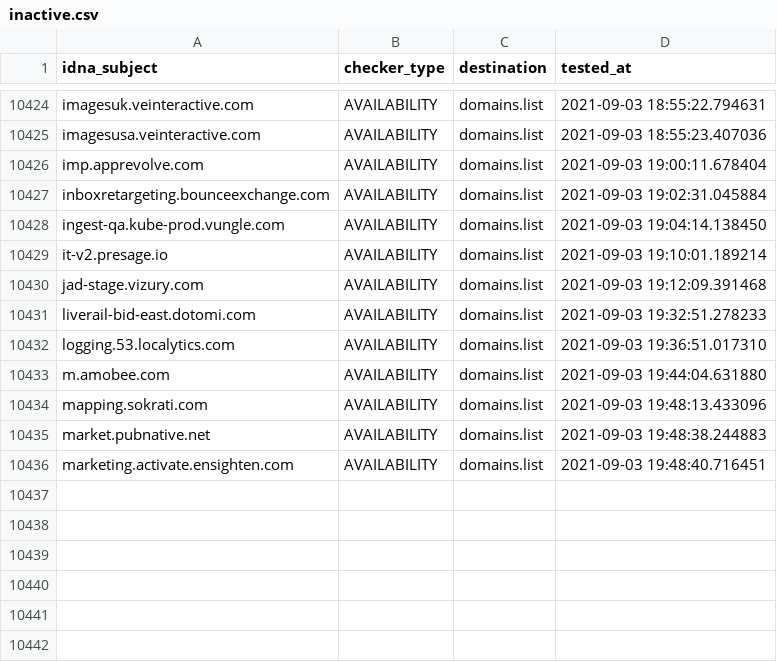
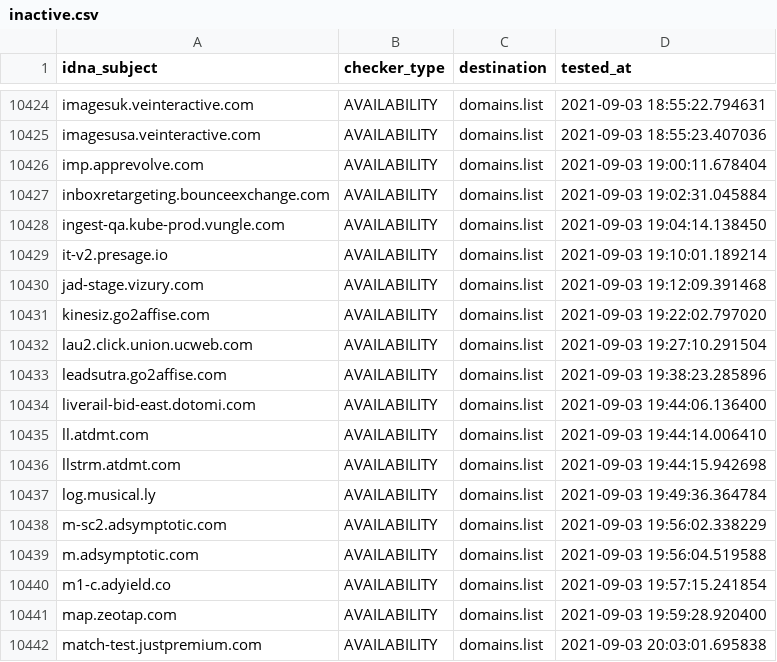
Before and after one commit to Ultimate-Hosts-Blacklist/anudeepND_blacklist_ad_server, a CSV file: .pyfunceble/inactive.csv, drawn as a sheet; only a part is shown, gaps mark what is left out.

```diff
--- a/.pyfunceble/inactive.csv
+++ b/.pyfunceble/inactive.csv
@@ -10430,7 +10430,13 @@ it-v2.presage.io,AVAILABILITY,domains.list,2021-09-03 19:10:01.189214
 jad-stage.vizury.com,AVAILABILITY,domains.list,2021-09-03 19:12:09.391468
-liverail-bid-east.dotomi.com,AVAILABILITY,domains.list,2021-09-03 19:32:51.278233
-logging.53.localytics.com,AVAILABILITY,domains.list,2021-09-03 19:36:51.017310
-m.amobee.com,AVAILABILITY,domains.list,2021-09-03 19:44:04.631880
-mapping.sokrati.com,AVAILABILITY,domains.list,2021-09-03 19:48:13.433096
-market.pubnative.net,AVAILABILITY,domains.list,2021-09-03 19:48:38.244883
-marketing.activate.ensighten.com,AVAILABILITY,domains.list,2021-09-03 19:48:40.716451
+kinesiz.go2affise.com,AVAILABILITY,domains.list,2021-09-03 19:22:02.797020
+lau2.click.union.ucweb.com,AVAILABILITY,domains.list,2021-09-03 19:27:10.291504
+leadsutra.go2affise.com,AVAILABILITY,domains.list,2021-09-03 19:38:23.285896
+liverail-bid-east.dotomi.com,AVAILABILITY,domains.list,2021-09-03 19:44:06.136400
+ll.atdmt.com,AVAILABILITY,domains.list,2021-09-03 19:44:14.006410
+llstrm.atdmt.com,AVAILABILITY,domains.list,2021-09-03 19:44:15.942698
+log.musical.ly,AVAILABILITY,domains.list,2021-09-03 19:49:36.364784
+m-sc2.adsymptotic.com,AVAILABILITY,domains.list,2021-09-03 19:56:02.338229
+m.adsymptotic.com,AVAILABILITY,domains.list,2021-09-03 19:56:04.519588
+m1-c.adyield.co,AVAILABILITY,domains.list,2021-09-03 19:57:15.241854
+map.zeotap.com,AVAILABILITY,domains.list,2021-09-03 19:59:28.920400
+match-test.justpremium.com,AVAILABILITY,domains.list,2021-09-03 20:03:01.695838
```
Also changed, not shown: 14 other files.
